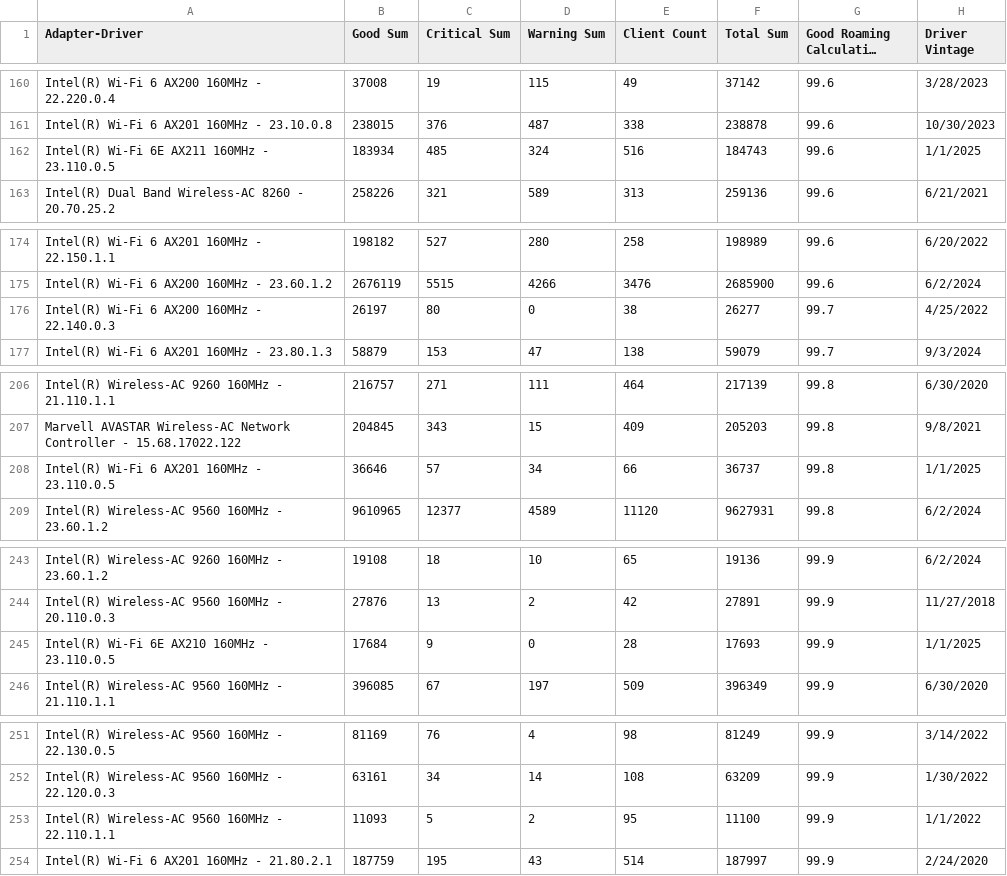
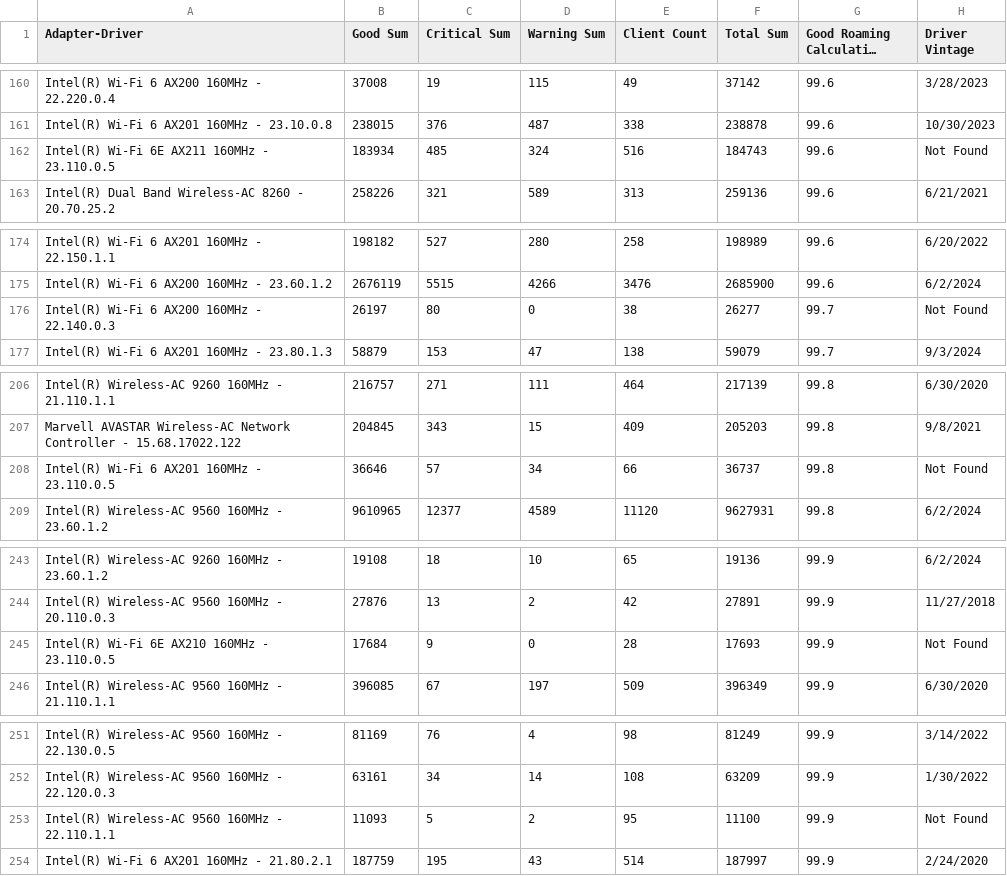
Before and after one commit to ecamulli/roaming, a CSV file: merged_roaming_analysis_with_vintage.csv, drawn as a sheet; only a part is shown, gaps mark what is left out; long unchanged cells end in …; the diff covers the shown part only.

```diff
--- a/merged_roaming_analysis_with_vintage.csv
+++ b/merged_roaming_analysis_with_vintage.csv
@@ -161,3 +161,3 @@ Intel(R) Wi-Fi 6 AX200 160MHz - 22.220.0.4,37008,19,115,49,37142,99.6,3/28/2023
 Intel(R) Wi-Fi 6 AX201 160MHz - 23.10.0.8,238015,376,487,338,238878,99.6,10/30/2023
-Intel(R) Wi-Fi 6E AX211 160MHz - 23.110.0.5,183934,485,324,516,184743,99.6,1/1/2025
+Intel(R) Wi-Fi 6E AX211 160MHz - 23.110.0.5,183934,485,324,516,184743,99.6,Not Found
 Intel(R) Dual Band Wireless-AC 8260 - 20.70.25.2,258226,321,589,313,259136,99.6,6/21/2021
@@ -175,3 +175,3 @@ Intel(R) Wi-Fi 6 AX201 160MHz - 22.150.1.1,198182,527,280,258,198989,99.6,6/20/2
 Intel(R) Wi-Fi 6 AX200 160MHz - 23.60.1.2,2676119,5515,4266,3476,2685900,99.6,6/2/2024
-Intel(R) Wi-Fi 6 AX200 160MHz - 22.140.0.3,26197,80,0,38,26277,99.7,4/25/2022
+Intel(R) Wi-Fi 6 AX200 160MHz - 22.140.0.3,26197,80,0,38,26277,99.7,Not Found
 Intel(R) Wi-Fi 6 AX201 160MHz - 23.80.1.3,58879,153,47,138,59079,99.7,9/3/2024
@@ -207,3 +207,3 @@ Intel(R) Wireless-AC 9260 160MHz - 21.110.1.1,216757,271,111,464,217139,99.8,6/3
 Marvell AVASTAR Wireless-AC Network Controller - 15.68.17022.122,204845,343,15,409,205203,99.8,9/8/2021
-Intel(R) Wi-Fi 6 AX201 160MHz - 23.110.0.5,36646,57,34,66,36737,99.8,1/1/2025
+Intel(R) Wi-Fi 6 AX201 160MHz - 23.110.0.5,36646,57,34,66,36737,99.8,Not Found
 Intel(R) Wireless-AC 9560 160MHz - 23.60.1.2,9610965,12377,4589,11120,9627931,99.8,6/2/2024
@@ -244,3 +244,3 @@ Intel(R) Wireless-AC 9260 160MHz - 23.60.1.2,19108,18,10,65,19136,99.9,6/2/2024
 Intel(R) Wireless-AC 9560 160MHz - 20.110.0.3,27876,13,2,42,27891,99.9,11/27/2018
-Intel(R) Wi-Fi 6E AX210 160MHz - 23.110.0.5,17684,9,0,28,17693,99.9,1/1/2025
+Intel(R) Wi-Fi 6E AX210 160MHz - 23.110.0.5,17684,9,0,28,17693,99.9,Not Found
 Intel(R) Wireless-AC 9560 160MHz - 21.110.1.1,396085,67,197,509,396349,99.9,6/30/2020
@@ -252,3 +252,3 @@ Intel(R) Wireless-AC 9560 160MHz - 22.130.0.5,81169,76,4,98,81249,99.9,3/14/2022
 Intel(R) Wireless-AC 9560 160MHz - 22.120.0.3,63161,34,14,108,63209,99.9,1/30/2022
-Intel(R) Wireless-AC 9560 160MHz - 22.110.1.1,11093,5,2,95,11100,99.9,1/1/2022
+Intel(R) Wireless-AC 9560 160MHz - 22.110.1.1,11093,5,2,95,11100,99.9,Not Found
 Intel(R) Wi-Fi 6 AX201 160MHz - 21.80.2.1,187759,195,43,514,187997,99.9,2/24/2020
```
Also changed, not shown: 15 edited cells elsewhere in this file.
